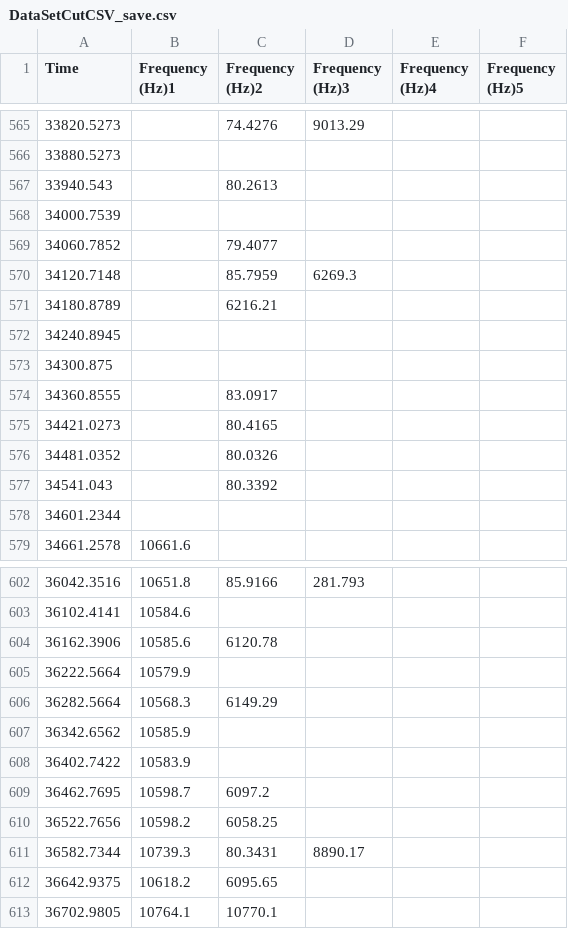
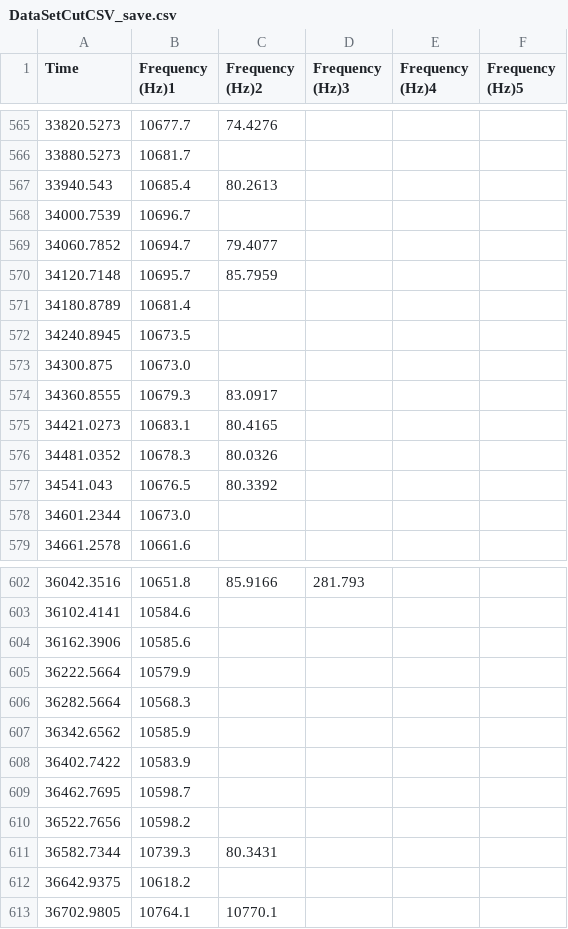
Before and after one commit to lmaksimll/PointEdit-beta, a CSV file: DataSetCutCSV_save.csv, drawn as a sheet; only a part is shown, gaps mark what is left out; the diff covers the shown part only.

```diff
--- a/DataSetCutCSV_save.csv
+++ b/DataSetCutCSV_save.csv
@@ -565,15 +565,15 @@ Time;Frequency (Hz)1;Frequency (Hz)2;Frequency (Hz)3;Frequency (Hz)4;Frequency (
-33820.5273;;74.4276;9013.29;;
-33880.5273;;;;;
-33940.543;;80.2613;;;
-34000.7539;;;;;
-34060.7852;;79.4077;;;
-34120.7148;;85.7959;6269.3;;
-34180.8789;;6216.21;;;
-34240.8945;;;;;
-34300.875;;;;;
-34360.8555;;83.0917;;;
-34421.0273;;80.4165;;;
-34481.0352;;80.0326;;;
-34541.043;;80.3392;;;
-34601.2344;;;;;
+33820.5273;10677.7;74.4276;;;
+33880.5273;10681.7;;;;
+33940.543;10685.4;80.2613;;;
+34000.7539;10696.7;;;;
+34060.7852;10694.7;79.4077;;;
+34120.7148;10695.7;85.7959;;;
+34180.8789;10681.4;;;;
+34240.8945;10673.5;;;;
+34300.875;10673.0;;;;
+34360.8555;10679.3;83.0917;;;
+34421.0273;10683.1;80.4165;;;
+34481.0352;10678.3;80.0326;;;
+34541.043;10676.5;80.3392;;;
+34601.2344;10673.0;;;;
 34661.2578;10661.6;;;;
@@ -603,11 +603,11 @@ Time;Frequency (Hz)1;Frequency (Hz)2;Frequency (Hz)3;Frequency (Hz)4;Frequency (
 36102.4141;10584.6;;;;
-36162.3906;10585.6;6120.78;;;
+36162.3906;10585.6;;;;
 36222.5664;10579.9;;;;
-36282.5664;10568.3;6149.29;;;
+36282.5664;10568.3;;;;
 36342.6562;10585.9;;;;
 36402.7422;10583.9;;;;
-36462.7695;10598.7;6097.2;;;
-36522.7656;10598.2;6058.25;;;
-36582.7344;10739.3;80.3431;8890.17;;
-36642.9375;10618.2;6095.65;;;
+36462.7695;10598.7;;;;
+36522.7656;10598.2;;;;
+36582.7344;10739.3;80.3431;;;
+36642.9375;10618.2;;;;
 36702.9805;10764.1;10770.1;;;
```
Also changed, not shown: 114 edited cells elsewhere in this file, 9 other files.
